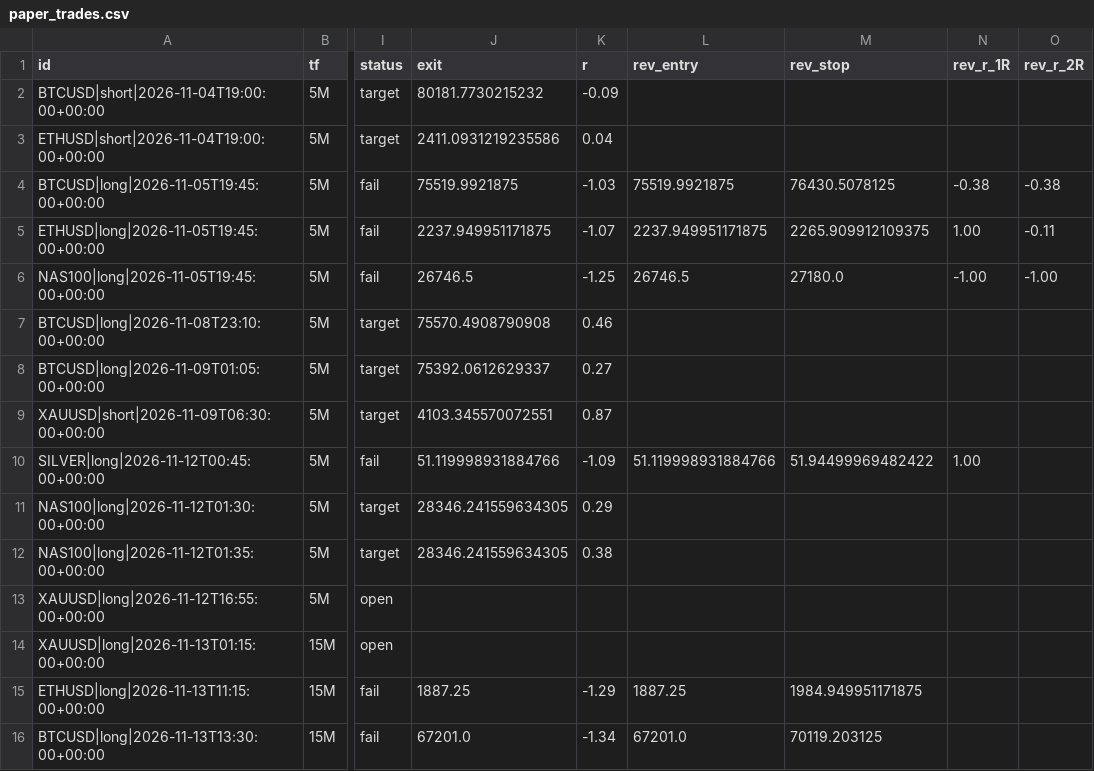
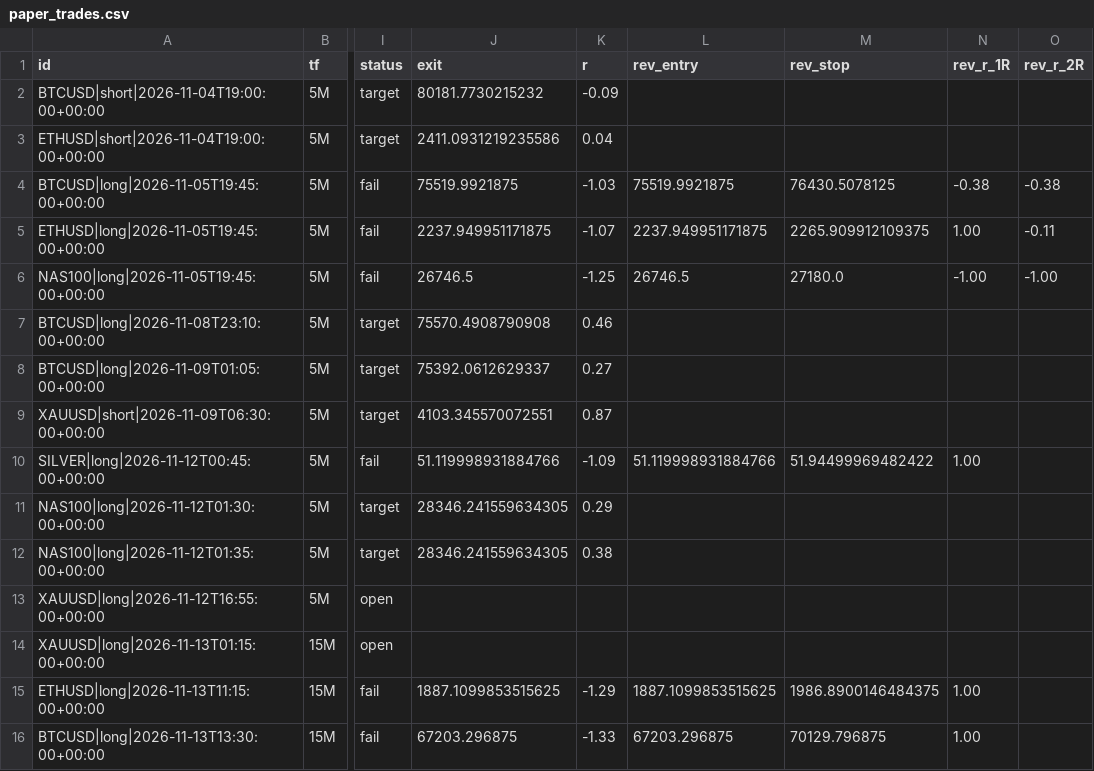
Before and after one commit to pkgfinance2022/rsi-scanner, a CSV file: paper_trades.csv, drawn as a sheet; only a part is shown, gaps mark what is left out; the diff names each change by its address in the sheet, - before the commit and + after, or states it on an @@ line.

```diff
--- a/paper_trades.csv
+++ b/paper_trades.csv
-J15 (exit): 1887.25
+J15 (exit): 1887.1099853515625
-L15 (rev_entry): 1887.25
+L15 (rev_entry): 1887.1099853515625
-M15 (rev_stop): 1984.949951171875
+M15 (rev_stop): 1986.8900146484375
-N15:N16 (rev_r_1R): (empty)
+N15:N16 (rev_r_1R): 1.00
-J16 (exit): 67201.0
+J16 (exit): 67203.296875
-K16 (r): -1.34
+K16 (r): -1.33
-L16 (rev_entry): 67201.0
+L16 (rev_entry): 67203.296875
-M16 (rev_stop): 70119.203125
+M16 (rev_stop): 70129.796875
```
Also changed, not shown: 1 other file.
